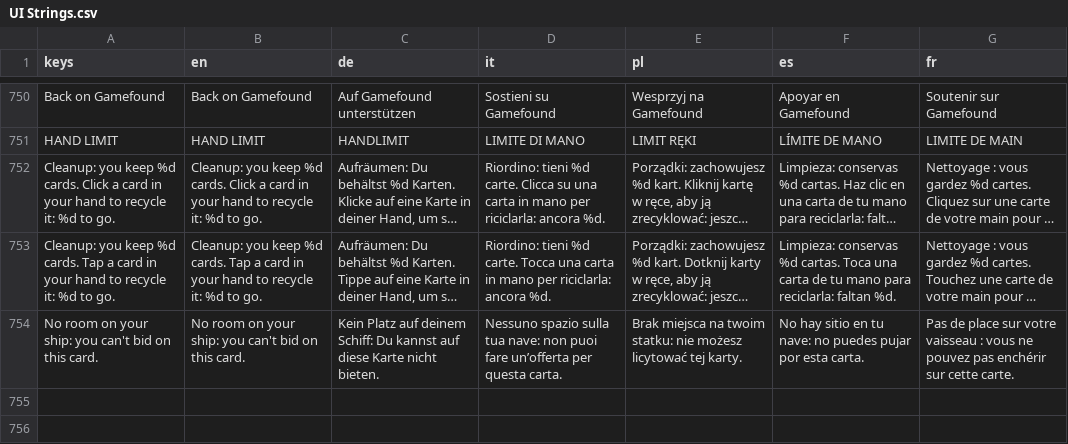
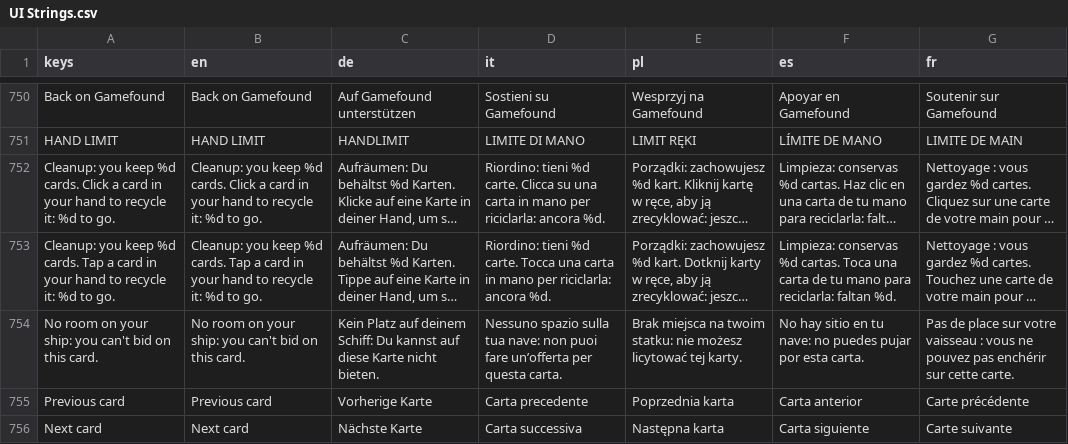
Before and after one commit to PixelPawel/generation-ship, a CSV file: Documents/HappyCapyGames/Generation Ship/digital/generation-ship/data/UI Strings.csv, drawn as a sheet; only a part is shown, gaps mark what is left out; long unchanged cells end in …; the diff names each change by its address in the sheet, - before the commit and + after, or states it on an @@ line.

```diff
--- a/Documents/HappyCapyGames/Generation Ship/digital/generation-ship/data/UI Strings.csv
+++ b/Documents/HappyCapyGames/Generation Ship/digital/generation-ship/data/UI Strings.csv
+row 755: Previous card | Previous card | Vorherige Karte | Carta precedente | Poprzednia karta | Carta anterior | Carte précédente
+row 756: Next card | Next card | Nächste Karte | Carta successiva | Następna karta | Carta siguiente | Carte suivante
```
Also changed, not shown: 1 other file.
